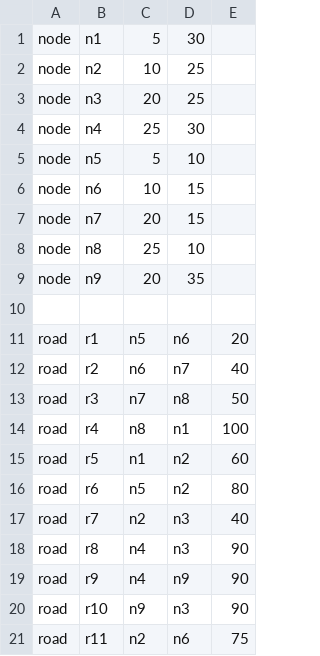
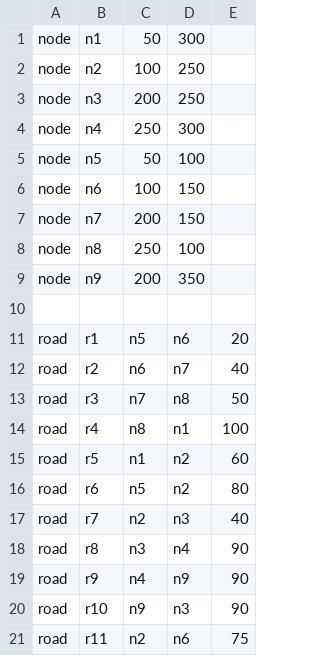
Before and after one commit to QuimTorra/CitySimulator, a CSV file: TCSim/Data/csv_prova2.csv, drawn as a sheet.

```diff
--- a/TCSim/Data/csv_prova2.csv
+++ b/TCSim/Data/csv_prova2.csv
@@ -1,10 +1,10 @@
-node,n1,5,30,
-node,n2,10,25,
-node,n3,20,25,
-node,n4,25,30,
-node,n5,5,10,
-node,n6,10,15,
-node,n7,20,15,
-node,n8,25,10,
-node,n9,20,35,
+node,n1,50,300,
+node,n2,100,250,
+node,n3,200,250,
+node,n4,250,300,
+node,n5,50,100,
+node,n6,100,150,
+node,n7,200,150,
+node,n8,250,100,
+node,n9,200,350,
 ,,,,
@@ -17,3 +17,3 @@ road,r6,n5,n2,80
 road,r7,n2,n3,40
-road,r8,n4,n3,90
+road,r8,n3,n4,90
 road,r9,n4,n9,90
```
Also changed, not shown: TCSim/Data/csv_prova.csv, TCSim/Data/csv_prova3.csv, 8 other files.
